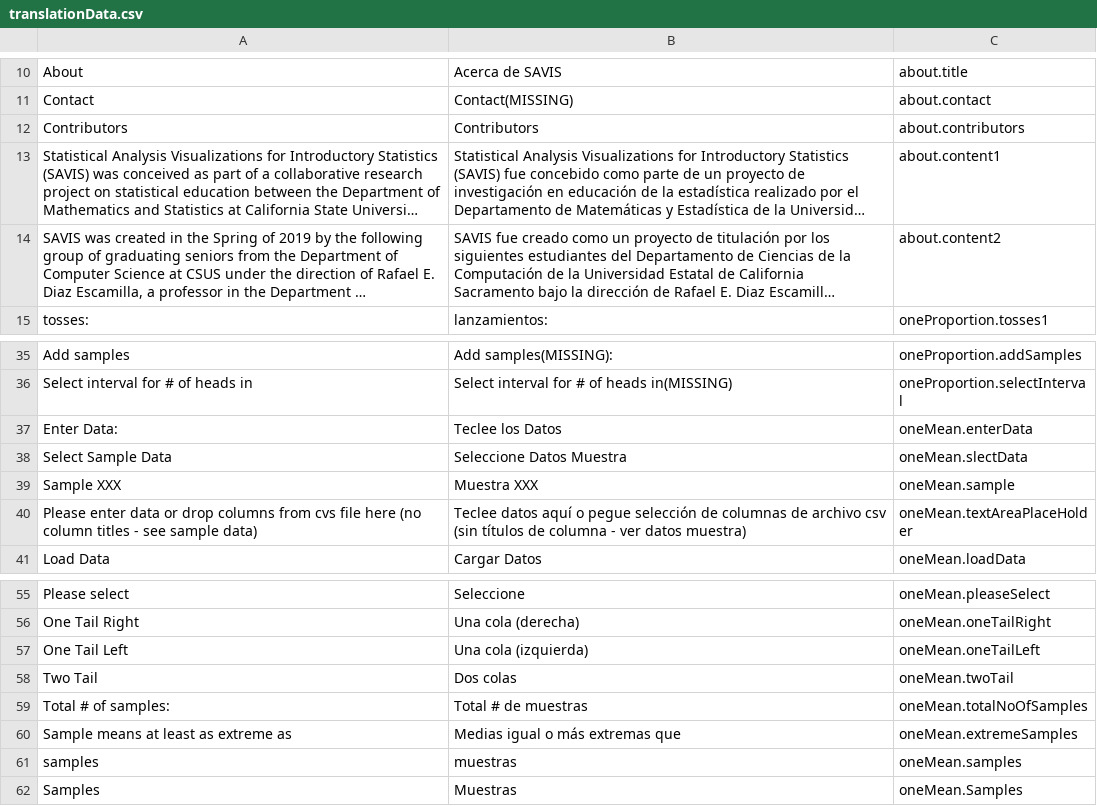
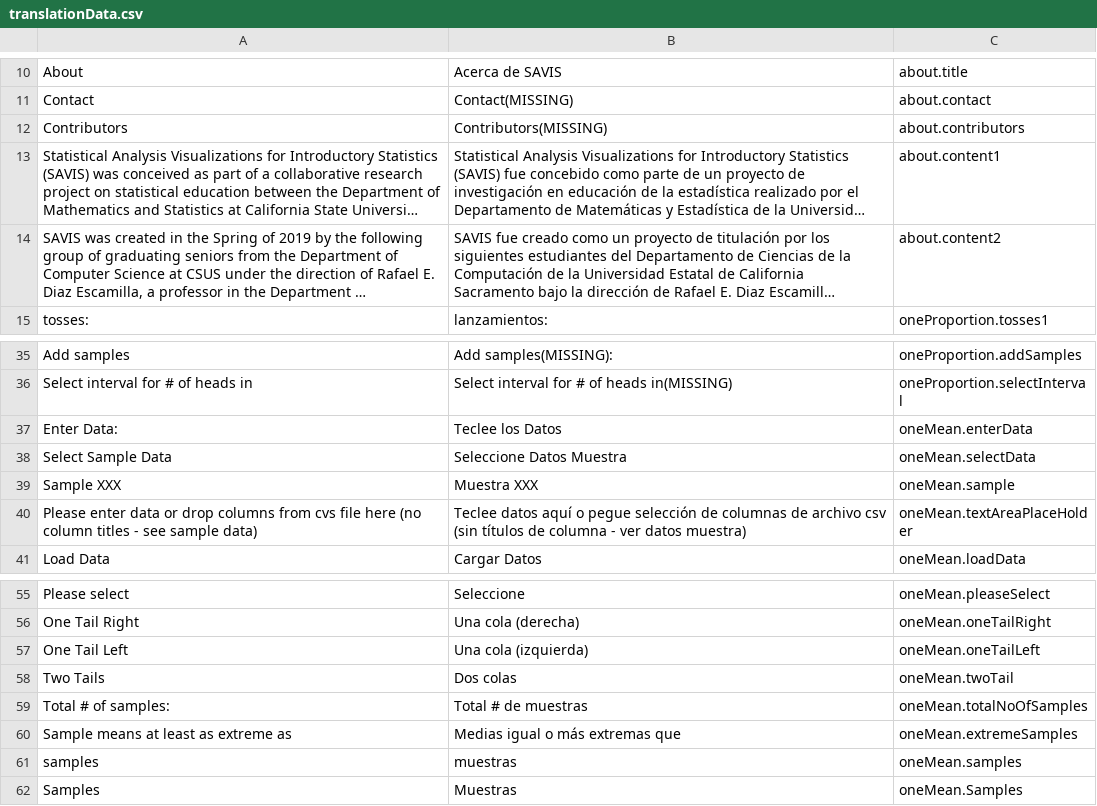
Before and after one commit to csus190teamtbd/SeniorProject, a CSV file: src/translationSource/translationData.csv, drawn as a sheet; only a part is shown, gaps mark what is left out; long unchanged cells end in …; the diff covers the shown part only; the diff names each change by its address in the sheet, - before the commit and + after, or states it on an @@ line.

Commit message:
twoMean translation

```diff
--- a/src/translationSource/translationData.csv
+++ b/src/translationSource/translationData.csv
-B12: Contributors
+B12: Contributors(MISSING)
-C38: oneMean.slectData
+C38: oneMean.selectData
-A58: Two Tail
+A58: Two Tails
```
Also changed, not shown: 34 added rows elsewhere in this file, 6 other files.
